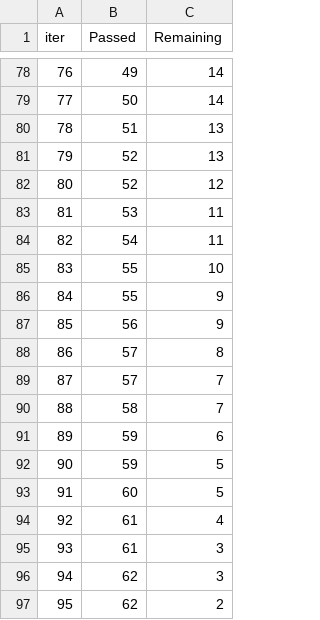
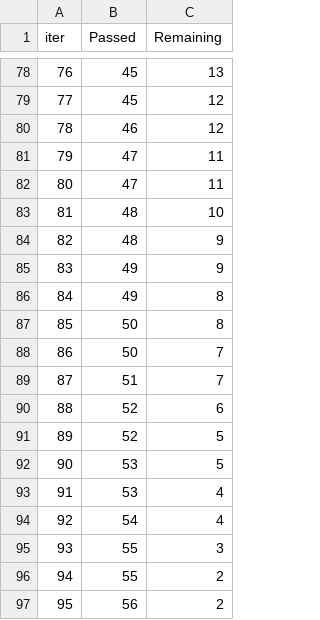
Before and after one commit to guhagourab/mlproject, a TSV file: catboost_info/time_left.tsv, drawn as a sheet; only a part is shown, gaps mark what is left out; the diff covers the shown part only.

```diff
--- a/catboost_info/time_left.tsv
+++ b/catboost_info/time_left.tsv
@@ -78,20 +78,20 @@ iter	Passed	Remaining
-76	49	14
-77	50	14
-78	51	13
-79	52	13
-80	52	12
-81	53	11
-82	54	11
-83	55	10
-84	55	9
-85	56	9
-86	57	8
-87	57	7
-88	58	7
-89	59	6
-90	59	5
-91	60	5
-92	61	4
-93	61	3
-94	62	3
-95	62	2
+76	45	13
+77	45	12
+78	46	12
+79	47	11
+80	47	11
+81	48	10
+82	48	9
+83	49	9
+84	49	8
+85	50	8
+86	50	7
+87	51	7
+88	52	6
+89	52	5
+90	53	5
+91	53	4
+92	54	4
+93	55	3
+94	55	2
+95	56	2
```
Also changed, not shown: 148 edited cells elsewhere in this file, 9 other files.
